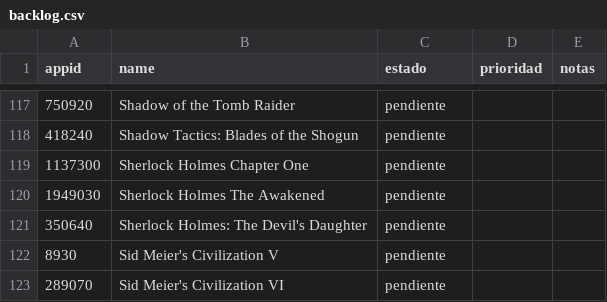
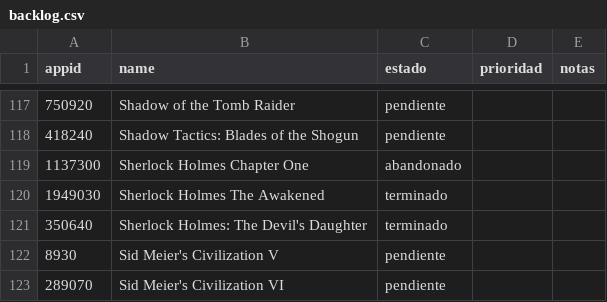
Before and after one commit to Mepoide/steam-backlog, a CSV file: backlog.csv, drawn as a sheet; only a part is shown, gaps mark what is left out.

Commit message:
backlog: repaso (3 juegos)

```diff
--- a/backlog.csv
+++ b/backlog.csv
@@ -118,5 +118,5 @@ appid,name,estado,prioridad,notas
 418240,Shadow Tactics: Blades of the Shogun,pendiente,,
-1137300,Sherlock Holmes Chapter One,pendiente,,
-1949030,Sherlock Holmes The Awakened,pendiente,,
-350640,Sherlock Holmes: The Devil's Daughter,pendiente,,
+1137300,Sherlock Holmes Chapter One,abandonado,,
+1949030,Sherlock Holmes The Awakened,terminado,,
+350640,Sherlock Holmes: The Devil's Daughter,terminado,,
 8930,Sid Meier's Civilization V,pendiente,,
```
